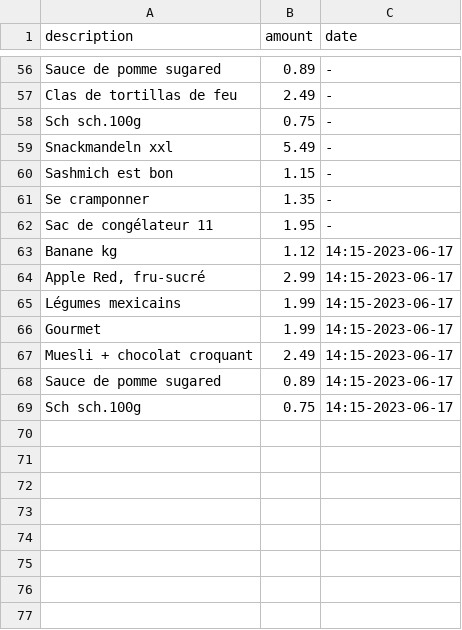
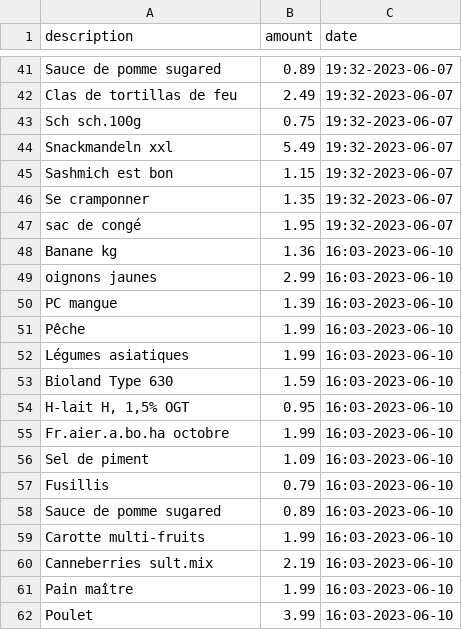
Before and after one commit to baptdev/receipt-ocr, a CSV file: python-receipt-ocr/receipts/export_product_only.csv, drawn as a sheet; only a part is shown, gaps mark what is left out; removed rows and columns are numbered as before the commit, all else as after; the diff covers the shown part only; the diff names each change by its address in the sheet, - before the commit and + after, or states it on an @@ line.

```diff
--- a/python-receipt-ocr/receipts/export_product_only.csv
+++ b/python-receipt-ocr/receipts/export_product_only.csv
-C41:C46 (date): -
+C41:C46 (date): 19:32-2023-06-07
-row 62: Sac de congélateur 11 | 1.95 | -
+row 47: sac de congé | 1.95 | 19:32-2023-06-07
-B48 (amount): 1.12
+B48 (amount): 1.36
-C48 (date): 14:15-2023-06-17
+C48 (date): 16:03-2023-06-10
-row 64: Apple Red, fru-sucré | 2.99 | 14:15-2023-06-17
+row 49: oignons jaunes | 2.99 | 16:03-2023-06-10
+row 50: PC mangue | 1.39 | 16:03-2023-06-10
+row 51: Pêche | 1.99 | 16:03-2023-06-10
-A52 (description): Légumes mexicains
+A52 (description): Légumes asiatiques
-C52 (date): 14:15-2023-06-17
+C52 (date): 16:03-2023-06-10
-row 66: Gourmet | 1.99 | 14:15-2023-06-17
-row 67: Muesli + chocolat croquant | 2.49 | 14:15-2023-06-17
+row 53: Bioland Type 630 | 1.59 | 16:03-2023-06-10
+row 54: H-lait H, 1,5% OGT | 0.95 | 16:03-2023-06-10
+row 55: Fr.aier.a.bo.ha octobre | 1.99 | 16:03-2023-06-10
+row 56: Sel de piment | 1.09 | 16:03-2023-06-10
+row 57: Fusillis | 0.79 | 16:03-2023-06-10
-C58 (date): 14:15-2023-06-17
+C58 (date): 16:03-2023-06-10
-row 69: Sch sch.100g | 0.75 | 14:15-2023-06-17
+row 59: Carotte multi-fruits | 1.99 | 16:03-2023-06-10
+row 60: Canneberries sult.mix | 2.19 | 16:03-2023-06-10
+row 61: Pain maître | 1.99 | 16:03-2023-06-10
+row 62: Poulet | 3.99 | 16:03-2023-06-10
```
Also changed, not shown: 2 added rows, 17 removed rows and 40 edited cells elsewhere in this file, python-receipt-ocr/receipts/export_all_product.csv, 22 other files.
